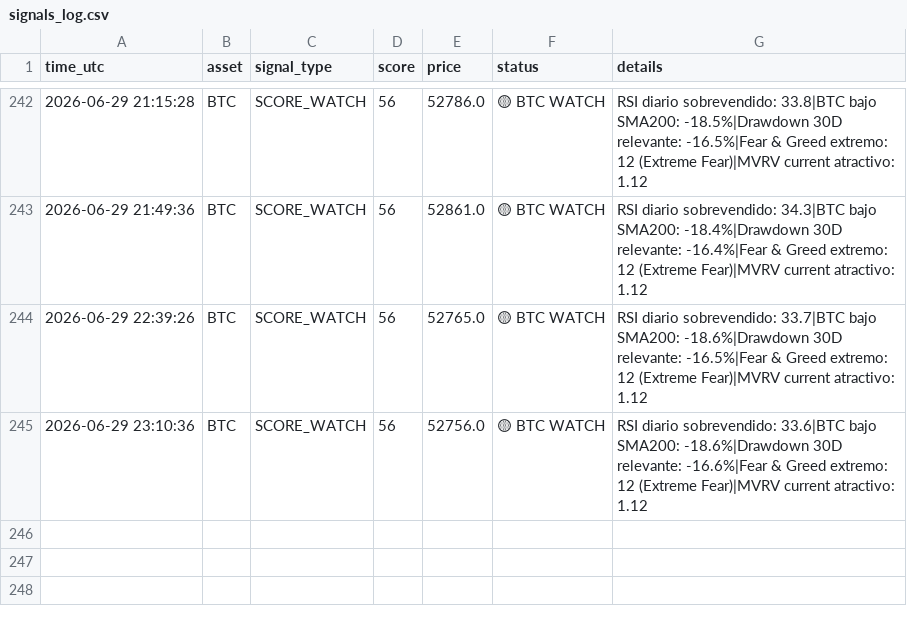
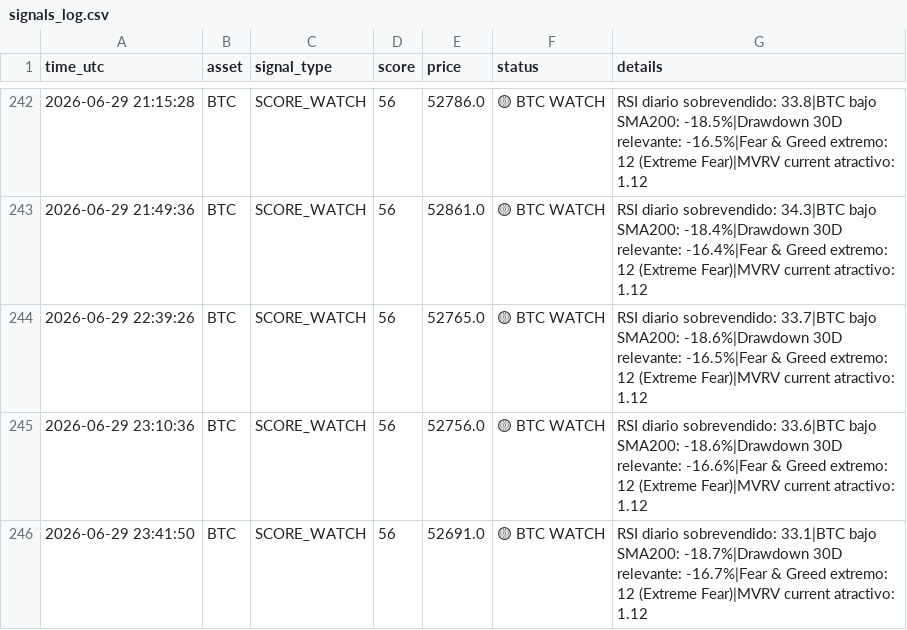
Before and after one commit to DiegoSR-git/market-signal-agent, a CSV file: signals_log.csv, drawn as a sheet; only a part is shown, gaps mark what is left out; the diff names each change by its address in the sheet, - before the commit and + after, or states it on an @@ line.

```diff
--- a/signals_log.csv
+++ b/signals_log.csv
+row 246: 2026-06-29 23:41:50 | BTC | SCORE_WATCH | 56 | 52691.0 | 🟡 BTC WATCH | RSI diario sobrevendido: 33.1|BTC bajo SMA200: -18.7%|Drawdown 30D relevante: -16.7%|Fear & Greed extremo: 12 (Extreme Fear)|MVRV current atractivo: 1.12
```
Also changed, not shown: 3 other files.
